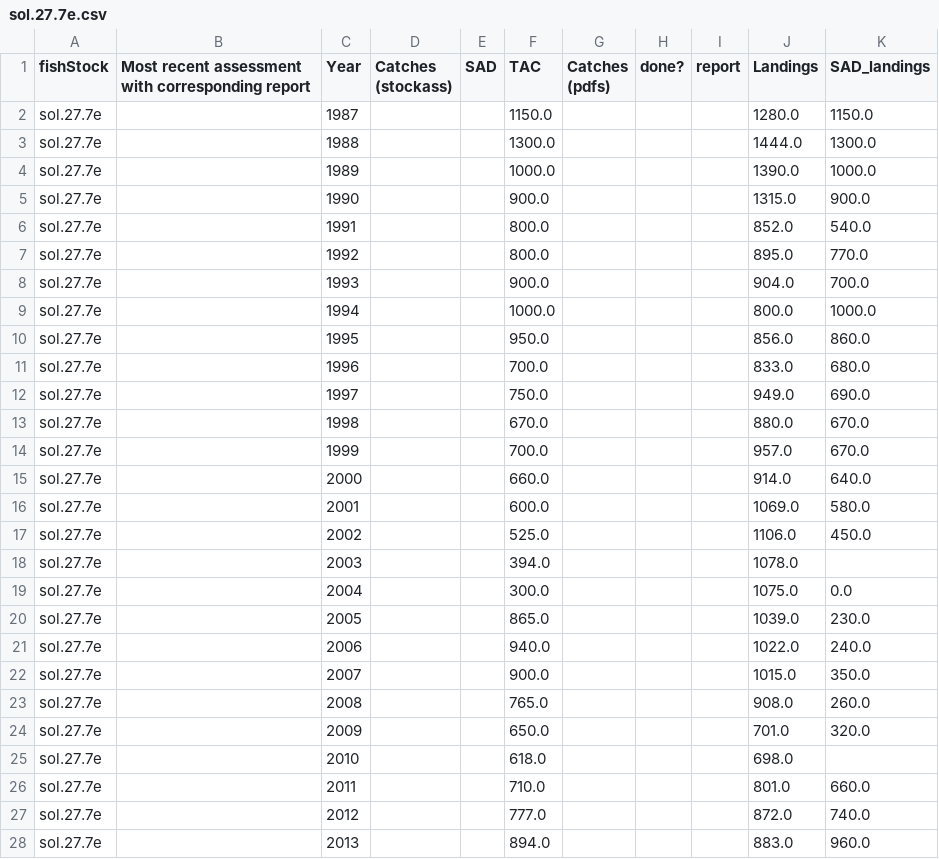
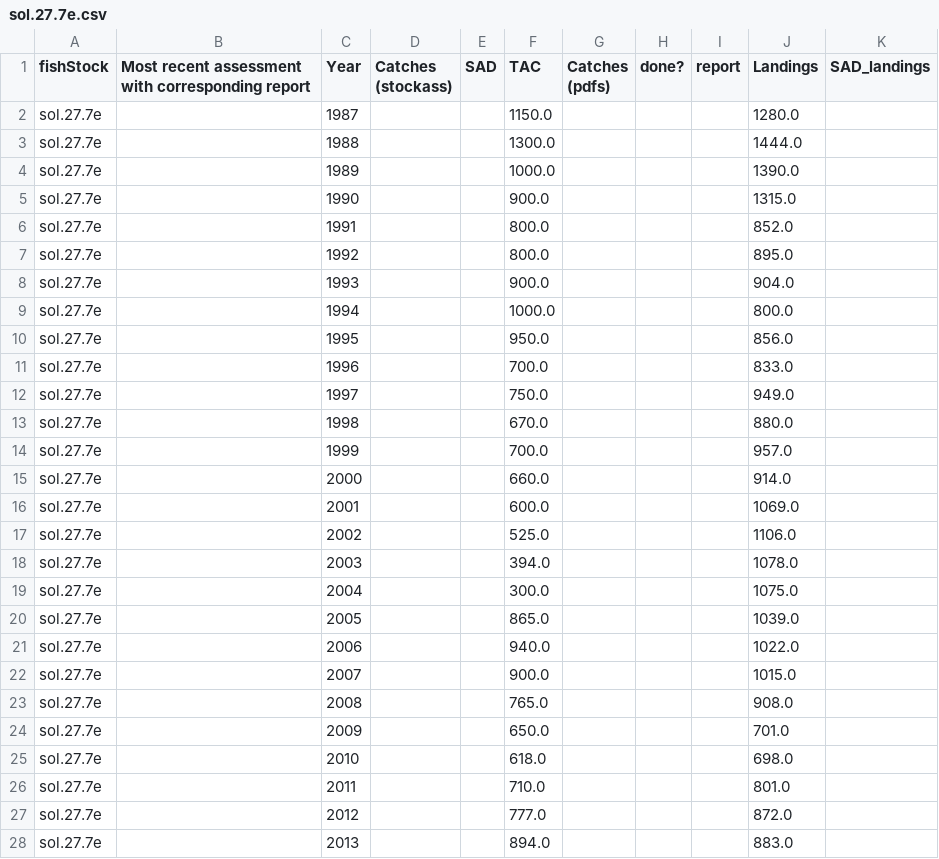
Before and after one commit to isaldiviagonzatti/sdg14, a CSV file: dataTemp/icesAdvice/sol.27.7e.csv, drawn as a sheet; only a part is shown; the diff covers the shown part only.

```diff
--- a/dataTemp/icesAdvice/sol.27.7e.csv
+++ b/dataTemp/icesAdvice/sol.27.7e.csv
@@ -1,28 +1,28 @@
 fishStock,Most recent assessment with corresponding report,Year,Catches (stockass),SAD,TAC,Catches (pdfs),done?,report,Landings,SAD_landings
-sol.27.7e,,1987,,,1150.0,,,,1280.0,1150.0
-sol.27.7e,,1988,,,1300.0,,,,1444.0,1300.0
-sol.27.7e,,1989,,,1000.0,,,,1390.0,1000.0
-sol.27.7e,,1990,,,900.0,,,,1315.0,900.0
-sol.27.7e,,1991,,,800.0,,,,852.0,540.0
-sol.27.7e,,1992,,,800.0,,,,895.0,770.0
-sol.27.7e,,1993,,,900.0,,,,904.0,700.0
-sol.27.7e,,1994,,,1000.0,,,,800.0,1000.0
-sol.27.7e,,1995,,,950.0,,,,856.0,860.0
-sol.27.7e,,1996,,,700.0,,,,833.0,680.0
-sol.27.7e,,1997,,,750.0,,,,949.0,690.0
-sol.27.7e,,1998,,,670.0,,,,880.0,670.0
-sol.27.7e,,1999,,,700.0,,,,957.0,670.0
-sol.27.7e,,2000,,,660.0,,,,914.0,640.0
-sol.27.7e,,2001,,,600.0,,,,1069.0,580.0
-sol.27.7e,,2002,,,525.0,,,,1106.0,450.0
+sol.27.7e,,1987,,,1150.0,,,,1280.0,
+sol.27.7e,,1988,,,1300.0,,,,1444.0,
+sol.27.7e,,1989,,,1000.0,,,,1390.0,
+sol.27.7e,,1990,,,900.0,,,,1315.0,
+sol.27.7e,,1991,,,800.0,,,,852.0,
+sol.27.7e,,1992,,,800.0,,,,895.0,
+sol.27.7e,,1993,,,900.0,,,,904.0,
+sol.27.7e,,1994,,,1000.0,,,,800.0,
+sol.27.7e,,1995,,,950.0,,,,856.0,
+sol.27.7e,,1996,,,700.0,,,,833.0,
+sol.27.7e,,1997,,,750.0,,,,949.0,
+sol.27.7e,,1998,,,670.0,,,,880.0,
+sol.27.7e,,1999,,,700.0,,,,957.0,
+sol.27.7e,,2000,,,660.0,,,,914.0,
+sol.27.7e,,2001,,,600.0,,,,1069.0,
+sol.27.7e,,2002,,,525.0,,,,1106.0,
 sol.27.7e,,2003,,,394.0,,,,1078.0,
-sol.27.7e,,2004,,,300.0,,,,1075.0,0.0
-sol.27.7e,,2005,,,865.0,,,,1039.0,230.0
-sol.27.7e,,2006,,,940.0,,,,1022.0,240.0
-sol.27.7e,,2007,,,900.0,,,,1015.0,350.0
-sol.27.7e,,2008,,,765.0,,,,908.0,260.0
-sol.27.7e,,2009,,,650.0,,,,701.0,320.0
+sol.27.7e,,2004,,,300.0,,,,1075.0,
+sol.27.7e,,2005,,,865.0,,,,1039.0,
+sol.27.7e,,2006,,,940.0,,,,1022.0,
+sol.27.7e,,2007,,,900.0,,,,1015.0,
+sol.27.7e,,2008,,,765.0,,,,908.0,
+sol.27.7e,,2009,,,650.0,,,,701.0,
 sol.27.7e,,2010,,,618.0,,,,698.0,
-sol.27.7e,,2011,,,710.0,,,,801.0,660.0
-sol.27.7e,,2012,,,777.0,,,,872.0,740.0
-sol.27.7e,,2013,,,894.0,,,,883.0,960.0
+sol.27.7e,,2011,,,710.0,,,,801.0,
+sol.27.7e,,2012,,,777.0,,,,872.0,
+sol.27.7e,,2013,,,894.0,,,,883.0,
```
Also changed, not shown: 3 edited cells elsewhere in this file, dataTemp/icesAdvice/sol.27.7fg.csv, 5 other files.
